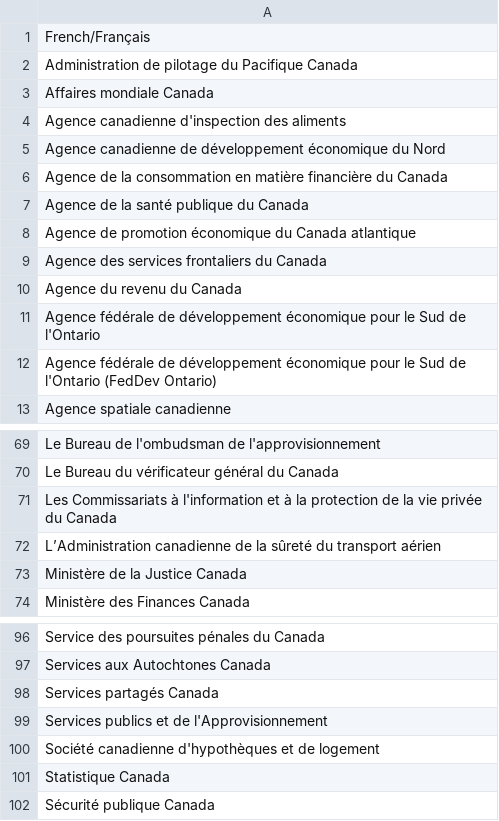
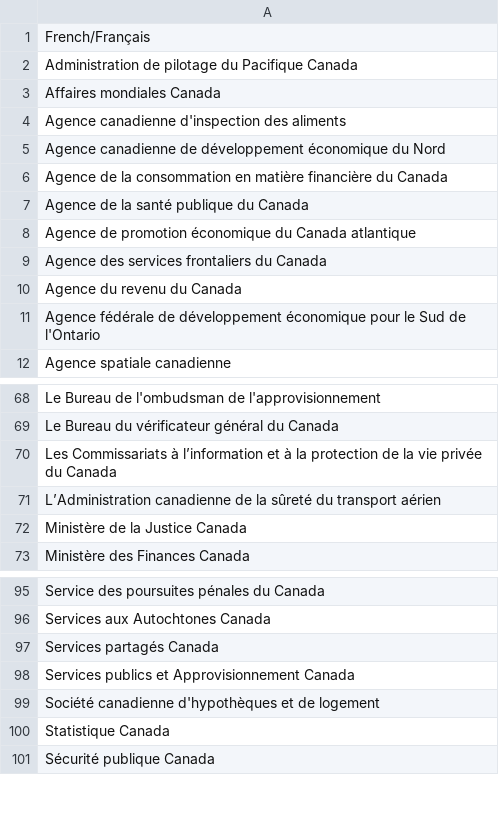
Before and after one commit to cds-snc/gc-organisations, a CSV file: data/all-name-fra.csv, drawn as a sheet; only a part is shown, gaps mark what is left out.

```diff
--- a/data/all-name-fra.csv
+++ b/data/all-name-fra.csv
@@ -2,3 +2,3 @@ French/Français
 Administration de pilotage du Pacifique Canada
-Affaires mondiale Canada
+Affaires mondiales Canada
 Agence canadienne d'inspection des aliments
@@ -11,3 +11,2 @@ Agence du revenu du Canada
 Agence fédérale de développement économique pour le Sud de l'Ontario
-Agence fédérale de développement économique pour le Sud de l'Ontario (FedDev Ontario)
 Agence spatiale canadienne
@@ -70,3 +69,3 @@ Le Bureau de l'ombudsman de l'approvisionnement
 Le Bureau du vérificateur général du Canada
-Les Commissariats à  l'information et à la protection de la vie privée du Canada
+Les Commissariats à l’information et à la protection de la vie privée du Canada
 L’Administration canadienne de la sûreté du transport aérien
@@ -98,3 +97,3 @@ Services aux Autochtones Canada
 Services partagés Canada
-Services publics et de l'Approvisionnement
+Services publics et Approvisionnement Canada
 Société canadienne d'hypothèques et de logement
```
Also changed, not shown: data/all-name-eng.csv, data/all.csv, 3 other files.
